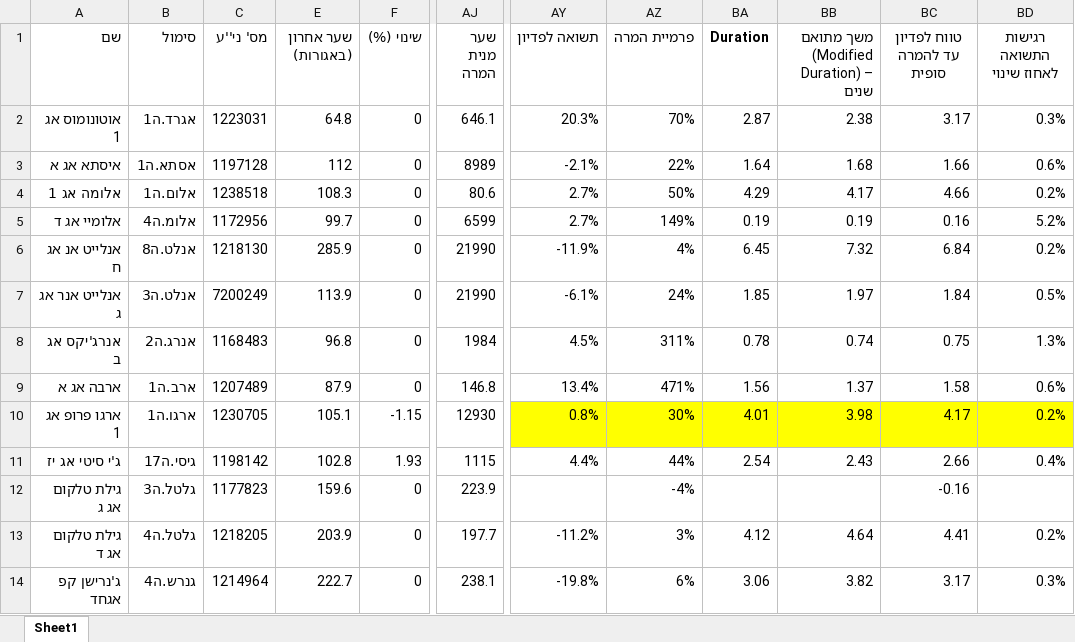
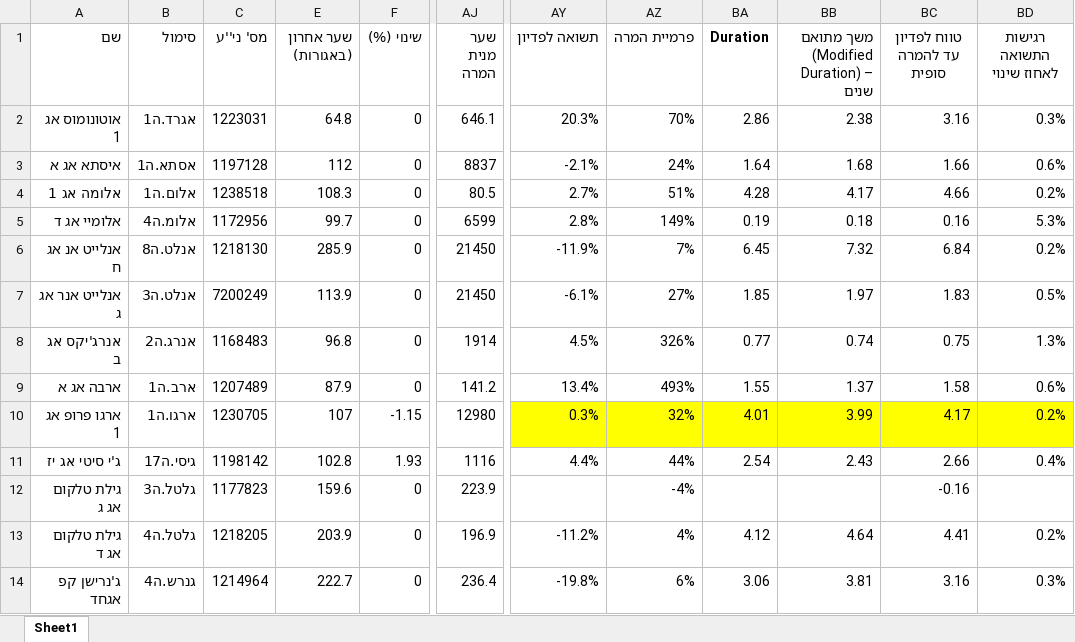
Before and after one commit to chen64-ux/tase-ytm-dashboard, an Excel workbook: ytm_computed.xlsx, sheet Sheet1, drawn as a sheet; only a part is shown, gaps mark what is left out; values as stored, in another font and other column widths than the file's, no borders; the diff covers the shown part only; the diff names each change by its address in the sheet, - before the commit and + after, or states it on an @@ line.

```diff
--- a/ytm_computed.xlsx (sheet Sheet1)
+++ b/ytm_computed.xlsx (sheet Sheet1)
-BA2 (Duration): 2.87
+BA2 (Duration): 2.86
-BC2 (טווח לפדיון עד להמרה סופית): 3.17
+BC2 (טווח לפדיון עד להמרה סופית): 3.16
-AJ3 (שער מנית המרה): 8989
+AJ3 (שער מנית המרה): 8837
-AZ3 (פרמיית המרה): 22%
+AZ3 (פרמיית המרה): 24%
-AJ4 (שער מנית המרה): 80.6
+AJ4 (שער מנית המרה): 80.5
-AZ4 (פרמיית המרה): 50%
+AZ4 (פרמיית המרה): 51%
-BA4 (Duration): 4.29
+BA4 (Duration): 4.28
-AY5 (תשואה לפדיון): 2.7%
+AY5 (תשואה לפדיון): 2.8%
-BB5: 0.19
+BB5: 0.18
-BD5 (רגישות התשואה לאחוז שינוי): 5.2%
+BD5 (רגישות התשואה לאחוז שינוי): 5.3%
-AJ6:AJ7 (שער מנית המרה): 21990
+AJ6:AJ7 (שער מנית המרה): 21450
-AZ6 (פרמיית המרה): 4%
+AZ6 (פרמיית המרה): 7%
-AZ7 (פרמיית המרה): 24%
+AZ7 (פרמיית המרה): 27%
-BC7 (טווח לפדיון עד להמרה סופית): 1.84
+BC7 (טווח לפדיון עד להמרה סופית): 1.83
-AJ8 (שער מנית המרה): 1984
+AJ8 (שער מנית המרה): 1914
-AZ8 (פרמיית המרה): 311%
+AZ8 (פרמיית המרה): 326%
-BA8 (Duration): 0.78
+BA8 (Duration): 0.77
-AJ9 (שער מנית המרה): 146.8
+AJ9 (שער מנית המרה): 141.2
-AZ9 (פרמיית המרה): 471%
+AZ9 (פרמיית המרה): 493%
-BA9 (Duration): 1.56
+BA9 (Duration): 1.55
-E10 (שער אחרון (באגורות)): 105.1
+E10 (שער אחרון (באגורות)): 107
-AJ10 (שער מנית המרה): 12930
+AJ10 (שער מנית המרה): 12980
-AY10 (תשואה לפדיון): 0.8%
+AY10 (תשואה לפדיון): 0.3%
-AZ10 (פרמיית המרה): 30%
+AZ10 (פרמיית המרה): 32%
-BB10: 3.98
+BB10: 3.99
-AJ11 (שער מנית המרה): 1115
+AJ11 (שער מנית המרה): 1116
-AJ13 (שער מנית המרה): 197.7
+AJ13 (שער מנית המרה): 196.9
-AZ13 (פרמיית המרה): 3%
+AZ13 (פרמיית המרה): 4%
-AJ14 (שער מנית המרה): 238.1
+AJ14 (שער מנית המרה): 236.4
-BB14: 3.82
+BB14: 3.81
-BC14 (טווח לפדיון עד להמרה סופית): 3.17
+BC14 (טווח לפדיון עד להמרה סופית): 3.16
```
Also changed, not shown: 58 edited cells elsewhere in this sheet, 3 other files.
